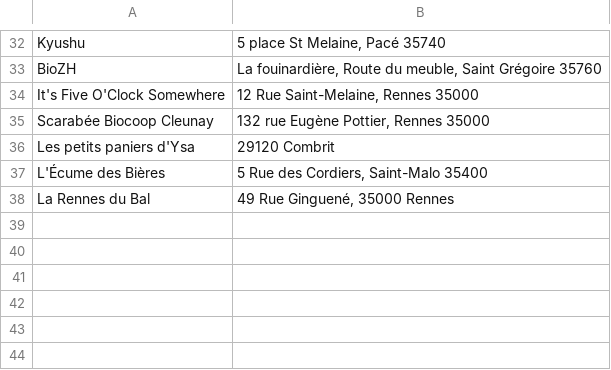
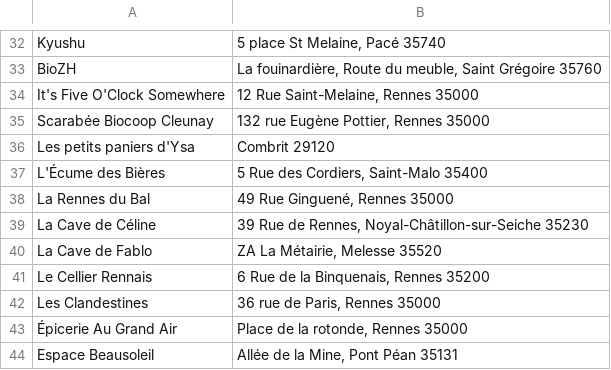
Before and after one commit to vieuxsinge/website, a CSV file: content/assets/dataviz/points-de-vente/places.csv, drawn as a sheet; only a part is shown, gaps mark what is left out.

```diff
--- a/content/assets/dataviz/points-de-vente/places.csv
+++ b/content/assets/dataviz/points-de-vente/places.csv
@@ -35,4 +35,10 @@ It's Five O'Clock Somewhere;    12 Rue Saint-Melaine, Rennes 35000
 Scarabée Biocoop Cleunay;       132 rue Eugène Pottier, Rennes 35000
-Les petits paniers d'Ysa;       29120 Combrit
+Les petits paniers d'Ysa;       Combrit 29120
 L'Écume des Bières;             5 Rue des Cordiers, Saint-Malo 35400
-La Rennes du Bal;		49 Rue Ginguené, 35000 Rennes
+La Rennes du Bal;		            49 Rue Ginguené, Rennes 35000
+La Cave de Céline;              39 Rue de Rennes, Noyal-Châtillon-sur-Seiche 35230
+La Cave de Fablo;               ZA La Métairie, Melesse 35520
+Le Cellier Rennais;             6 Rue de la Binquenais, Rennes 35200
+Les Clandestines;               36 rue de Paris, Rennes 35000
+Épicerie Au Grand Air;          Place de la rotonde, Rennes 35000
+Espace Beausoleil;              Allée de la Mine, Pont Péan 35131
```
Also changed, not shown: 4 other files.
